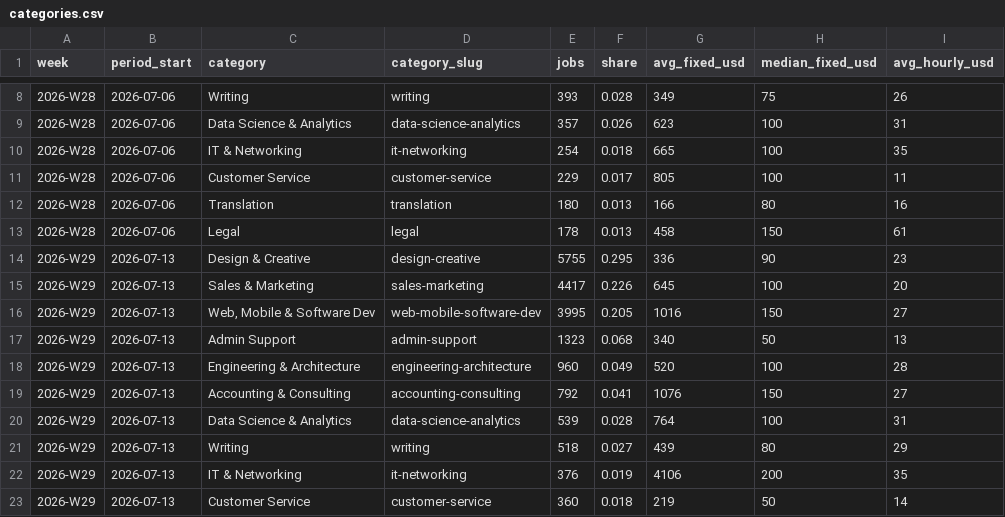
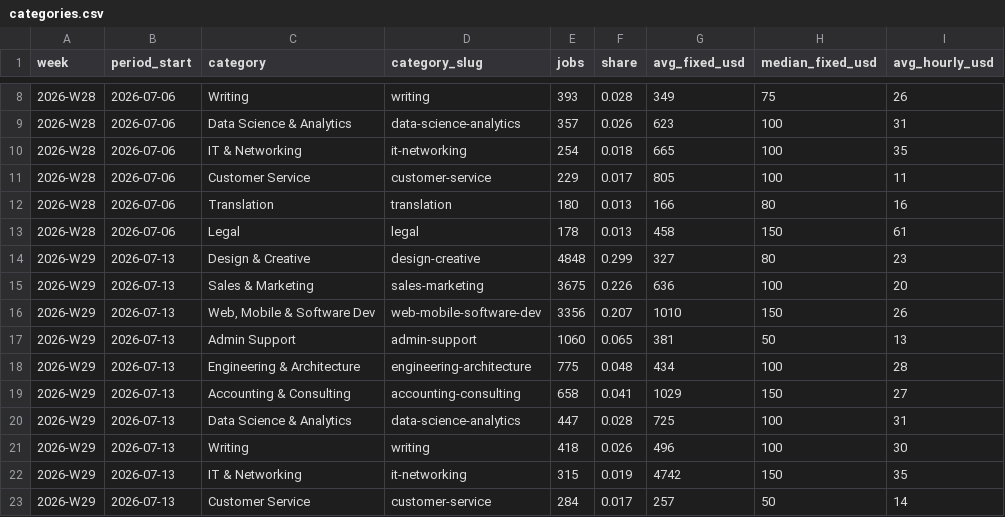
Before and after one commit to snipeworkapp-oss/upwork-market-data, a CSV file: data/categories.csv, drawn as a sheet; only a part is shown, gaps mark what is left out; the diff covers the shown part only.

```diff
--- a/data/categories.csv
+++ b/data/categories.csv
@@ -13,11 +13,11 @@ week,period_start,category,category_slug,jobs,share,avg_fixed_usd,median_fixed_u
 2026-W28,2026-07-06,Legal,legal,178,0.013,458,150,61
-2026-W29,2026-07-13,Design & Creative,design-creative,5755,0.295,336,90,23
-2026-W29,2026-07-13,Sales & Marketing,sales-marketing,4417,0.226,645,100,20
-2026-W29,2026-07-13,"Web, Mobile & Software Dev",web-mobile-software-dev,3995,0.205,1016,150,27
-2026-W29,2026-07-13,Admin Support,admin-support,1323,0.068,340,50,13
-2026-W29,2026-07-13,Engineering & Architecture,engineering-architecture,960,0.049,520,100,28
-2026-W29,2026-07-13,Accounting & Consulting,accounting-consulting,792,0.041,1076,150,27
-2026-W29,2026-07-13,Data Science & Analytics,data-science-analytics,539,0.028,764,100,31
-2026-W29,2026-07-13,Writing,writing,518,0.027,439,80,29
-2026-W29,2026-07-13,IT & Networking,it-networking,376,0.019,4106,200,35
-2026-W29,2026-07-13,Customer Service,customer-service,360,0.018,219,50,14
+2026-W29,2026-07-13,Design & Creative,design-creative,4848,0.299,327,80,23
+2026-W29,2026-07-13,Sales & Marketing,sales-marketing,3675,0.226,636,100,20
+2026-W29,2026-07-13,"Web, Mobile & Software Dev",web-mobile-software-dev,3356,0.207,1010,150,26
+2026-W29,2026-07-13,Admin Support,admin-support,1060,0.065,381,50,13
+2026-W29,2026-07-13,Engineering & Architecture,engineering-architecture,775,0.048,434,100,28
+2026-W29,2026-07-13,Accounting & Consulting,accounting-consulting,658,0.041,1029,150,27
+2026-W29,2026-07-13,Data Science & Analytics,data-science-analytics,447,0.028,725,100,31
+2026-W29,2026-07-13,Writing,writing,418,0.026,496,100,30
+2026-W29,2026-07-13,IT & Networking,it-networking,315,0.019,4742,150,35
+2026-W29,2026-07-13,Customer Service,customer-service,284,0.017,257,50,14
```
Also changed, not shown: 12 added rows and 4 edited cells elsewhere in this file, data/countries.csv, data/weekly.csv.
